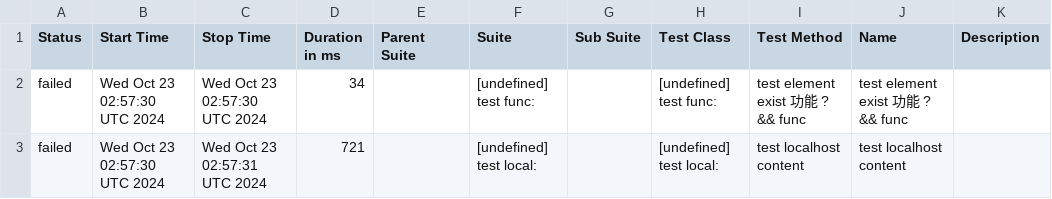
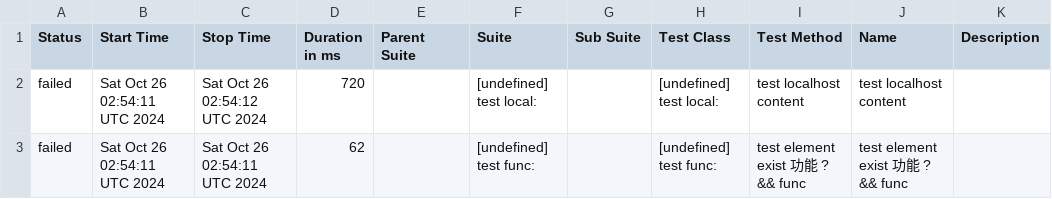
Before and after one commit to yusong-demo/integration-example, a CSV file: 8f90fc8115f9af156f193fa1d9f119c76fe99939/data/suites.csv, drawn as a sheet.

```diff
--- a/8f90fc8115f9af156f193fa1d9f119c76fe99939/data/suites.csv
+++ b/8f90fc8115f9af156f193fa1d9f119c76fe99939/data/suites.csv
@@ -1,3 +1,3 @@
 "Status","Start Time","Stop Time","Duration in ms","Parent Suite","Suite","Sub Suite","Test Class","Test Method","Name","Description"
-"failed","Wed Oct 23 02:57:30 UTC 2024","Wed Oct 23 02:57:30 UTC 2024","34","","[undefined] test func:","","[undefined] test func:","test element exist 功能 ? && func","test element exist 功能 ? && func",""
-"failed","Wed Oct 23 02:57:30 UTC 2024","Wed Oct 23 02:57:31 UTC 2024","721","","[undefined] test local:","","[undefined] test local:","test localhost content","test localhost content",""
+"failed","Sat Oct 26 02:54:11 UTC 2024","Sat Oct 26 02:54:12 UTC 2024","720","","[undefined] test local:","","[undefined] test local:","test localhost content","test localhost content",""
+"failed","Sat Oct 26 02:54:11 UTC 2024","Sat Oct 26 02:54:11 UTC 2024","62","","[undefined] test func:","","[undefined] test func:","test element exist 功能 ? && func","test element exist 功能 ? && func",""
```
Also changed, not shown: 23 other files.
